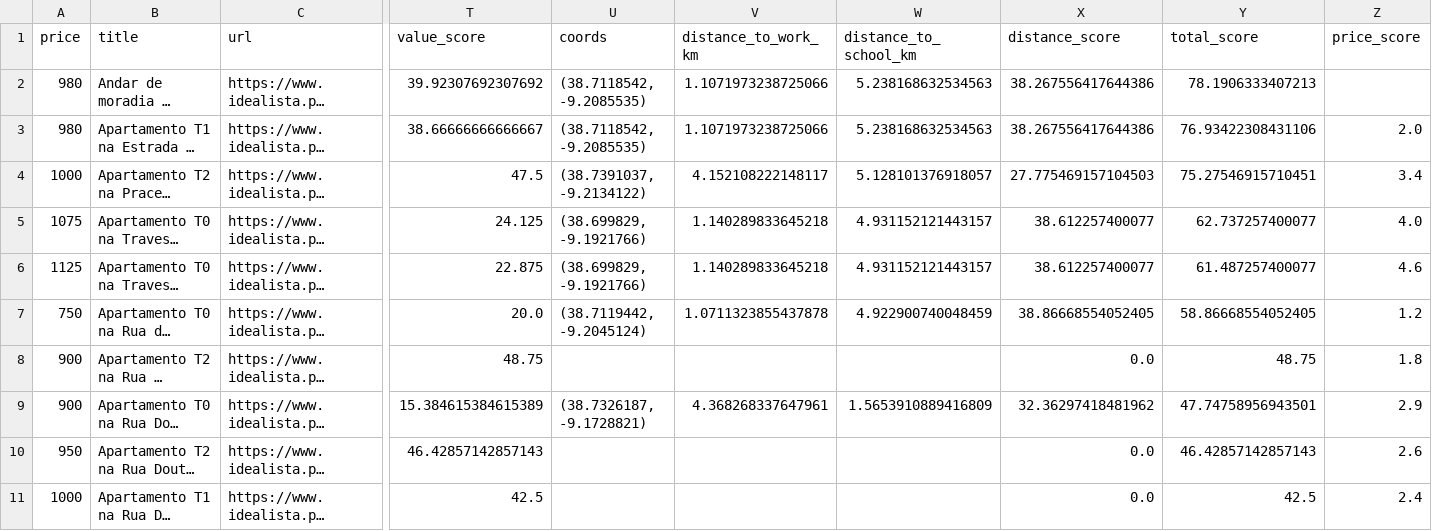
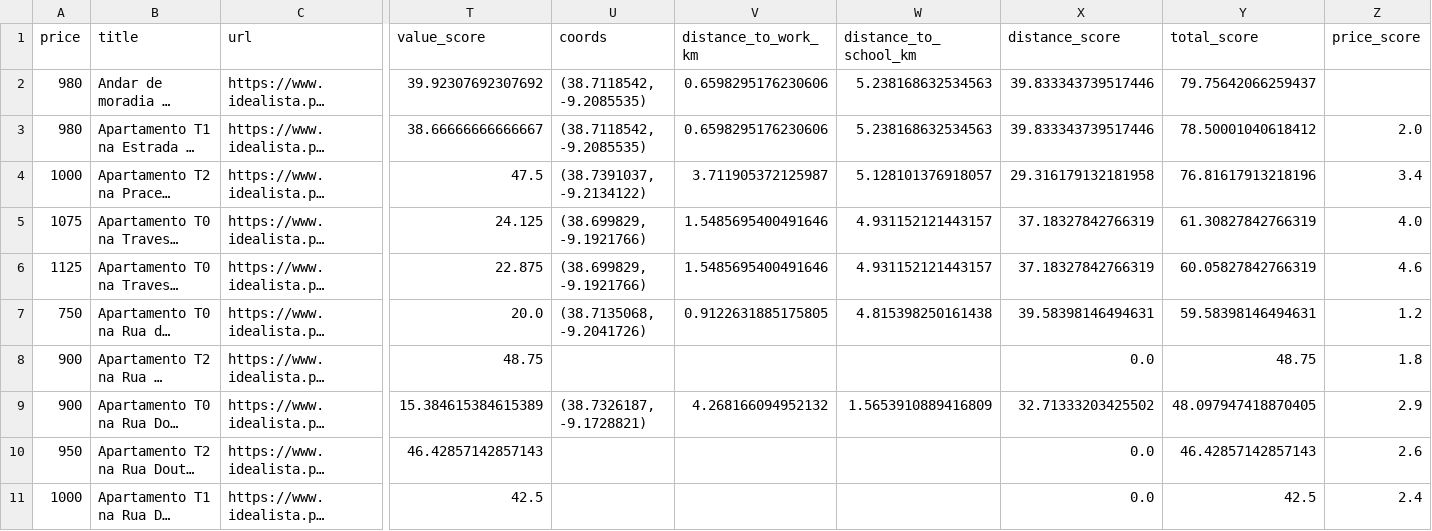
Before and after one commit to miguelsiloli/housing_assessment, a CSV file: data/apartments_ranked_with_distance.csv, drawn as a sheet; only a part is shown, gaps mark what is left out; long unchanged cells end in …; the diff names each change by its address in the sheet, - before the commit and + after, or states it on an @@ line.

```diff
--- a/data/apartments_ranked_with_distance.csv
+++ b/data/apartments_ranked_with_distance.csv
-V2:V3 (distance_to_work_km): 1.1071973238725066
+V2:V3 (distance_to_work_km): 0.6598295176230606
-X2:X3 (distance_score): 38.267556417644386
+X2:X3 (distance_score): 39.833343739517446
-Y2 (total_score): 78.1906333407213
+Y2 (total_score): 79.75642066259437
-Y3 (total_score): 76.93422308431106
+Y3 (total_score): 78.50001040618412
-V4 (distance_to_work_km): 4.152108222148117
+V4 (distance_to_work_km): 3.711905372125987
-X4 (distance_score): 27.775469157104503
+X4 (distance_score): 29.316179132181958
-Y4 (total_score): 75.27546915710451
+Y4 (total_score): 76.81617913218196
-V5:V6 (distance_to_work_km): 1.140289833645218
+V5:V6 (distance_to_work_km): 1.5485695400491646
-X5:X6 (distance_score): 38.612257400077
+X5:X6 (distance_score): 37.18327842766319
-Y5 (total_score): 62.737257400077
+Y5 (total_score): 61.30827842766319
-Y6 (total_score): 61.487257400077
+Y6 (total_score): 60.05827842766319
-U7 (coords): (38.7119442, -9.2045124)
+U7 (coords): (38.7135068, -9.2041726)
-V7 (distance_to_work_km): 1.0711323855437878
+V7 (distance_to_work_km): 0.9122631885175805
-W7 (distance_to_school_km): 4.922900740048459
+W7 (distance_to_school_km): 4.815398250161438
-X7 (distance_score): 38.86668554052405
+X7 (distance_score): 39.58398146494631
-Y7 (total_score): 58.86668554052405
+Y7 (total_score): 59.58398146494631
-V9 (distance_to_work_km): 4.368268337647961
+V9 (distance_to_work_km): 4.268166094952132
-X9 (distance_score): 32.36297418481962
+X9 (distance_score): 32.71333203425502
-Y9 (total_score): 47.74758956943501
+Y9 (total_score): 48.097947418870405
```
Also changed, not shown: data/apartments_with_ner.csv, 2 other files.
